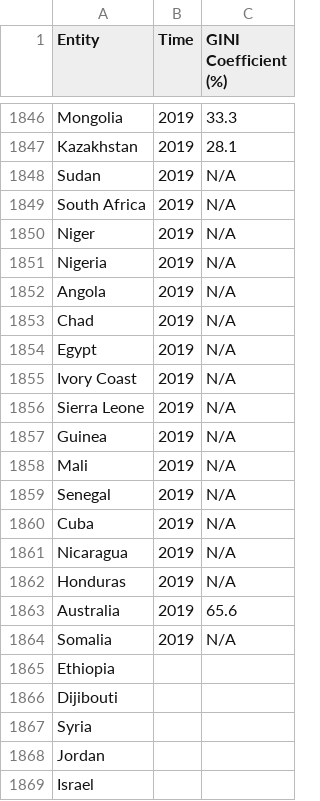
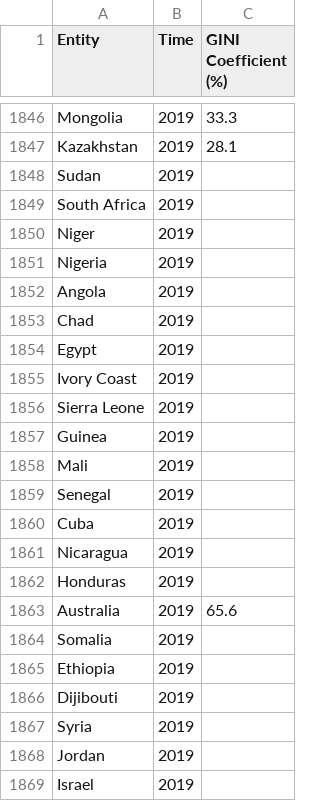
Before and after one commit to DataScienceProject2022-2023/Data-Science, a CSV file: UNdata_ExportData.csv, drawn as a sheet; only a part is shown, gaps mark what is left out.

Commit message:
Add files via upload

```diff
--- a/UNdata_ExportData.csv
+++ b/UNdata_ExportData.csv
@@ -1847,23 +1847,23 @@ Mongolia,2019,33.3
 Kazakhstan,2019,28.1
-Sudan,2019,N/A
-South Africa,2019,N/A
-Niger,2019,N/A
-Nigeria,2019,N/A
-Angola,2019,N/A
-Chad,2019,N/A
-Egypt,2019,N/A
-Ivory Coast,2019,N/A
-Sierra Leone,2019,N/A
-Guinea,2019,N/A
-Mali,2019,N/A
-Senegal,2019,N/A
-Cuba,2019,N/A
-Nicaragua,2019,N/A
-Honduras,2019,N/A
+Sudan,2019,
+South Africa,2019,
+Niger,2019,
+Nigeria,2019,
+Angola,2019,
+Chad,2019,
+Egypt,2019,
+Ivory Coast,2019,
+Sierra Leone,2019,
+Guinea,2019,
+Mali,2019,
+Senegal,2019,
+Cuba,2019,
+Nicaragua,2019,
+Honduras,2019,
 Australia,2019,65.6
-Somalia,2019,N/A
-Ethiopia,,
-Dijibouti,,
-Syria,,
-Jordan,,
-Israel,,
+Somalia,2019,
+Ethiopia,2019,
+Dijibouti,2019,
+Syria,2019,
+Jordan,2019,
+Israel,2019,
```
